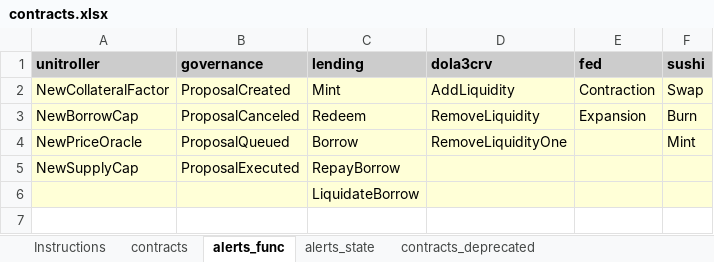
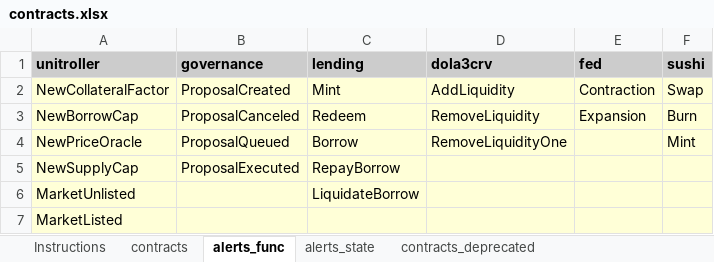
Before and after one commit to InverseFinance/inverse-alerts, an Excel workbook: contracts.xlsx, sheet alerts_func, drawn as a sheet; values as stored, in another font and other column widths than the file's, no borders; the diff names each change by its address in the sheet, - before the commit and + after, or states it on an @@ line.

```diff
--- a/contracts.xlsx (sheet alerts_func)
+++ b/contracts.xlsx (sheet alerts_func)
-A6 (unitroller): (empty)
+A6 (unitroller): MarketUnlisted
+row 7: MarketListed
```
Also changed, not shown: 2 other files.
